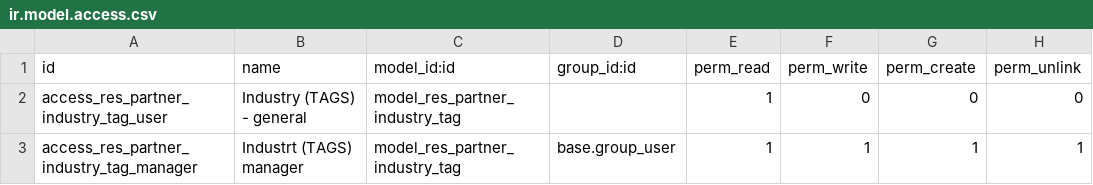
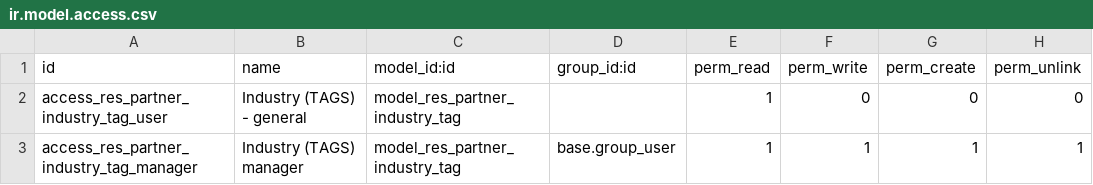
Before and after one commit to aborow/sharevault13, a CSV file: sharevault_industry/security/ir.model.access.csv, drawn as a sheet.

Commit message:
[UPD] sharevault_industry

```diff
--- a/sharevault_industry/security/ir.model.access.csv
+++ b/sharevault_industry/security/ir.model.access.csv
@@ -2,2 +2,2 @@ id,name,model_id:id,group_id:id,perm_read,perm_write,perm_create,perm_unlink
 access_res_partner_industry_tag_user,Industry (TAGS) - general,model_res_partner_industry_tag,,1,0,0,0
-access_res_partner_industry_tag_manager,Industrt (TAGS) manager,model_res_partner_industry_tag,base.group_user,1,1,1,1
+access_res_partner_industry_tag_manager,Industry (TAGS) manager,model_res_partner_industry_tag,base.group_user,1,1,1,1
```
